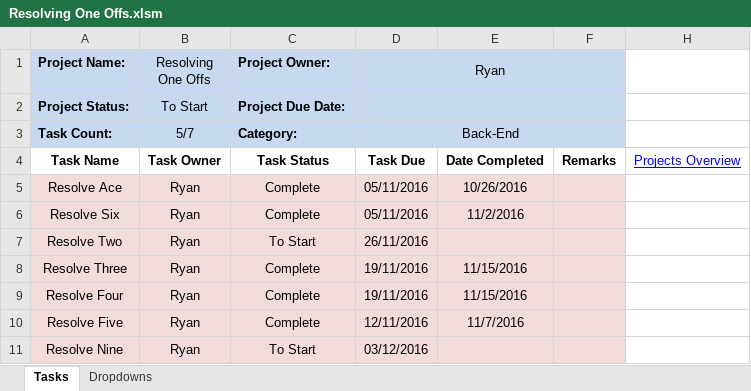
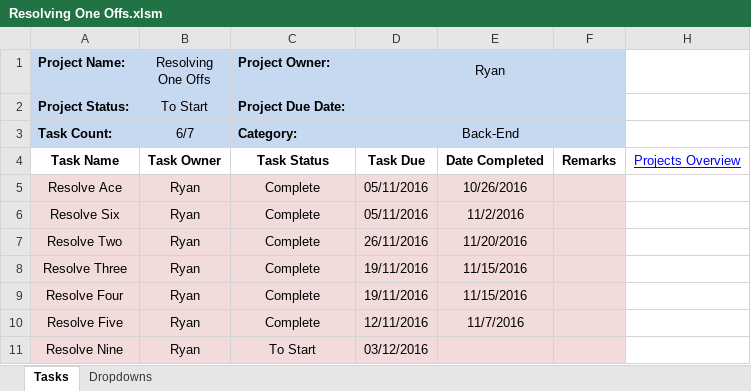
Before and after one commit to cuttle-cards/cuttle, an Excel workbook: Cuttle Agenda/Resolving One Offs.xlsm, sheet Tasks, drawn as a sheet; values as stored, in another font and other column widths than the file's, no borders; conditional formats not drawn; the diff names each change by its address in the sheet, - before the commit and + after, or states it on an @@ line.

```diff
--- a/Cuttle Agenda/Resolving One Offs.xlsm (sheet Tasks)
+++ b/Cuttle Agenda/Resolving One Offs.xlsm (sheet Tasks)
-B3 (Resolving One Offs): 5/7
+B3 (Resolving One Offs): 6/7
-C7 (Project Owner:): To Start
+C7 (Project Owner:): Complete
-E7: (empty)
+E7: 11/20/2016
```
Also changed, not shown: Cuttle Agenda/OVERVIEW.xlsm, 3 other files.
